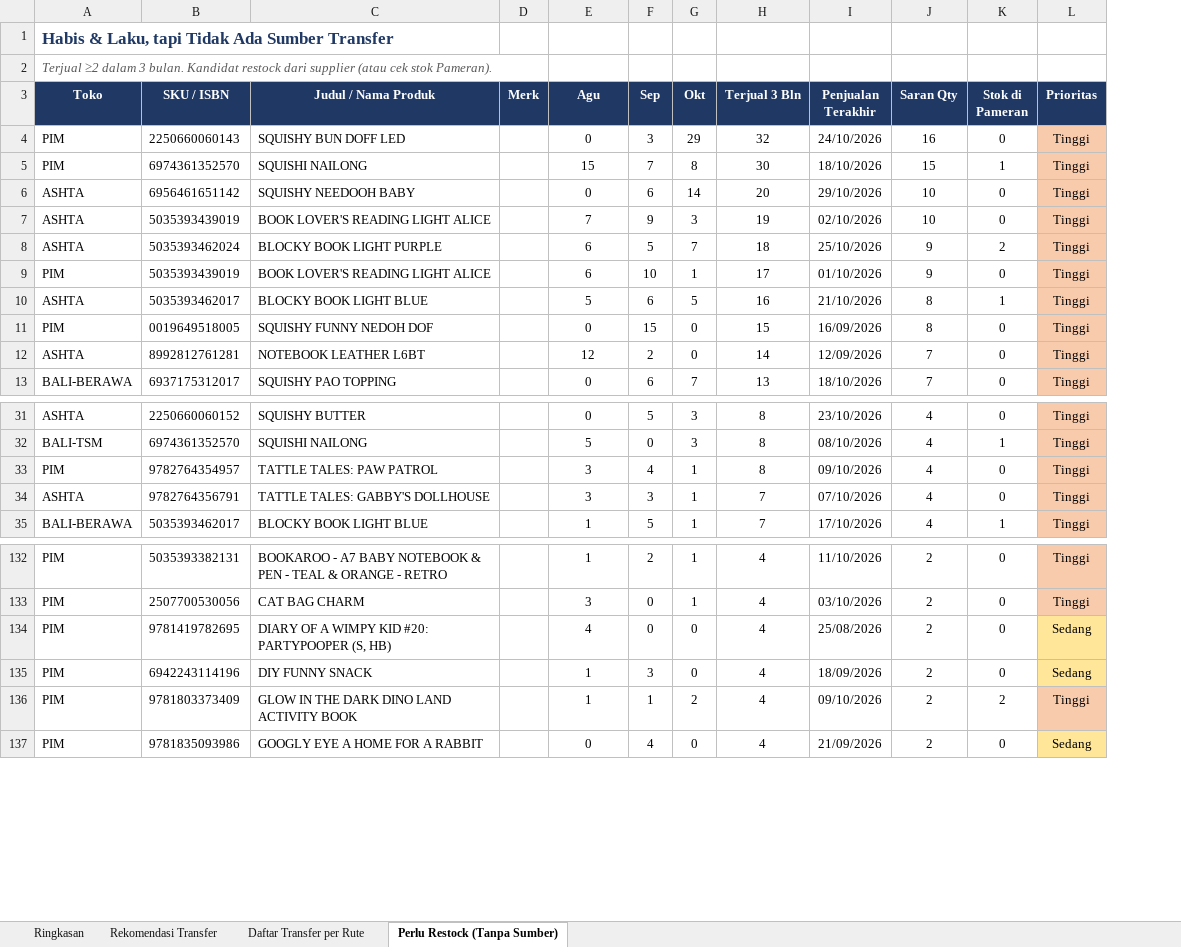
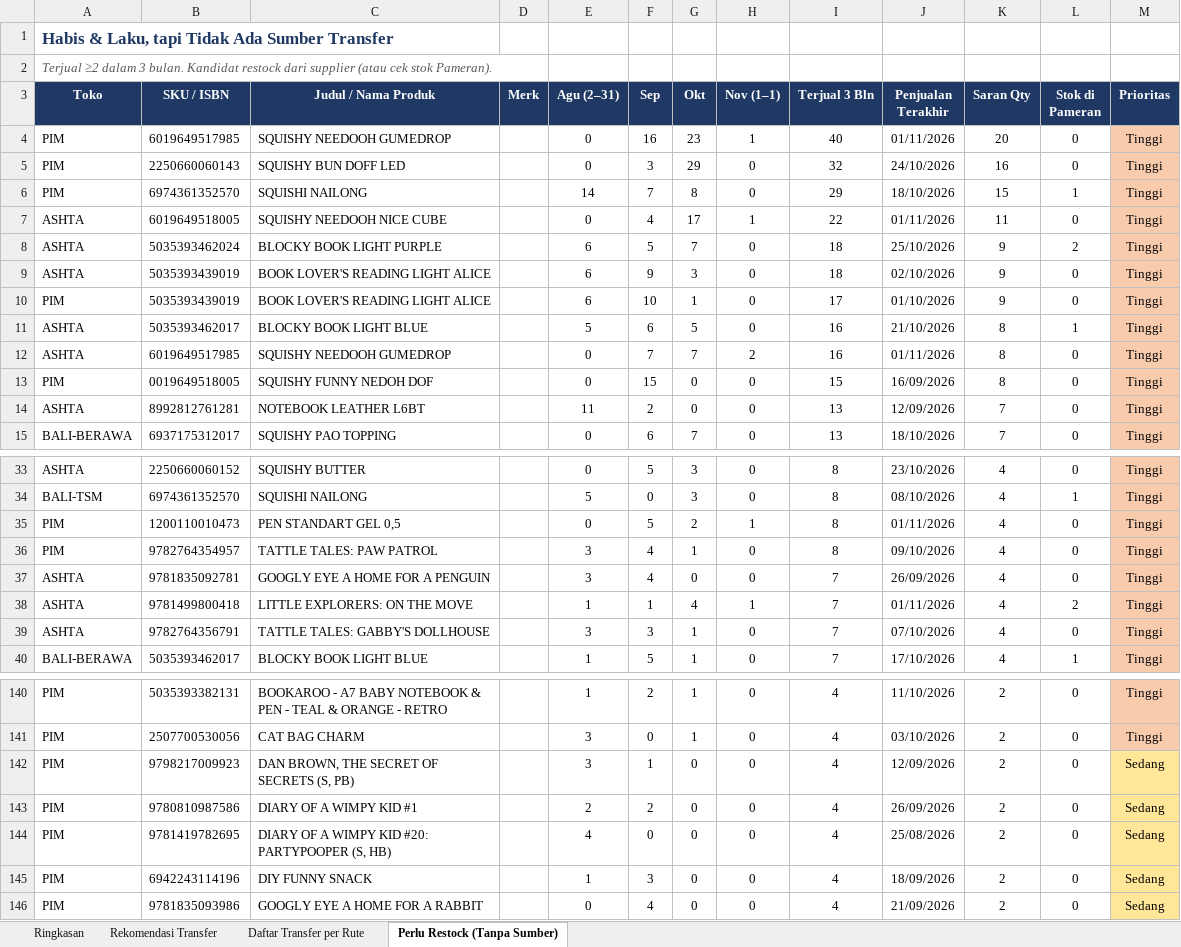
Before and after one commit to stevetsurface/sinar-starbooks-sales, an Excel workbook: data/transfer_stok_toko_offline.xlsx, sheet Perlu Restock (Tanpa Sumber), drawn as a sheet; only a part is shown, gaps mark what is left out; values as stored, in another font and other column widths than the file's, no borders; removed rows and columns are numbered as before the commit, all else as after; the diff covers the shown part only; the diff names each change by its address in the sheet, - before the commit and + after, or states it on an @@ line.

```diff
--- a/data/transfer_stok_toko_offline.xlsx (sheet Perlu Restock (Tanpa Sumber))
+++ b/data/transfer_stok_toko_offline.xlsx (sheet Perlu Restock (Tanpa Sumber))
+column H (Nov (1–1)), rows 5-8: 0 | 0 | 1 | 0; rows 10-11: 0 | 0; rows 13-15: all 0; rows 33-34: 0 | 0; row 36: 0; rows 39-40: 0 | 0; rows 140-141: 0 | 0; rows 144-146: all 0
-E3: Agu
+E3: Agu (2–31)
+row 4: PIM | 6019649517985 | SQUISHY NEEDOOH GUMEDROP |  | 0 | 16 | 23 | 1 | 40 | 01/11/2026 | 20 | 0 | Tinggi
-E6 (Agu (2–31)): 15
+E6 (Agu (2–31)): 14
-I6 (Terjual 3 Bln): 30
+I6 (Terjual 3 Bln): 29
-B7 (SKU / ISBN): 6956461651142
+B7 (SKU / ISBN): 6019649518005
-C7 (Judul / Nama Produk): SQUISHY NEEDOOH BABY
+C7 (Judul / Nama Produk): SQUISHY NEEDOOH NICE CUBE
-F7 (Sep): 6
+F7 (Sep): 4
-G7 (Okt): 14
+G7 (Okt): 17
-I7 (Terjual 3 Bln): 20
+I7 (Terjual 3 Bln): 22
-J7 (Penjualan Terakhir): 29/10/2026
+J7 (Penjualan Terakhir): 01/11/2026
-K7 (Saran Qty): 10
+K7 (Saran Qty): 11
-row 7: ASHTA | 5035393439019 | BOOK LOVER'S READING LIGHT ALICE |  | 7 | 9 | 3 | 19 | 02/10/2026 | 10 | 0 | Tinggi
+row 9: ASHTA | 5035393439019 | BOOK LOVER'S READING LIGHT ALICE |  | 6 | 9 | 3 | 0 | 18 | 02/10/2026 | 9 | 0 | Tinggi
+row 12: ASHTA | 6019649517985 | SQUISHY NEEDOOH GUMEDROP |  | 0 | 7 | 7 | 2 | 16 | 01/11/2026 | 8 | 0 | Tinggi
-E14 (Agu (2–31)): 12
+E14 (Agu (2–31)): 11
-I14 (Terjual 3 Bln): 14
+I14 (Terjual 3 Bln): 13
+row 35: PIM | 1200110010473 | PEN STANDART GEL 0,5 |  | 0 | 5 | 2 | 1 | 8 | 01/11/2026 | 4 | 0 | Tinggi
+row 37: ASHTA | 9781835092781 | GOOGLY EYE A HOME FOR A PENGUIN |  | 3 | 4 | 0 | 0 | 7 | 26/09/2026 | 4 | 0 | Tinggi
+row 38: ASHTA | 9781499800418 | LITTLE EXPLORERS: ON THE MOVE |  | 1 | 1 | 4 | 1 | 7 | 01/11/2026 | 4 | 2 | Tinggi
+row 142: PIM | 9798217009923 | DAN BROWN, THE SECRET OF SECRETS (S, PB) |  | 3 | 1 | 0 | 0 | 4 | 12/09/2026 | 2 | 0 | Sedang
+row 143: PIM | 9780810987586 | DIARY OF A WIMPY KID #1 |  | 2 | 2 | 0 | 0 | 4 | 26/09/2026 | 2 | 0 | Sedang
-row 136: PIM | 9781803373409 | GLOW IN THE DARK DINO LAND ACTIVITY BOOK |  | 1 | 1 | 2 | 4 | 09/10/2026 | 2 | 2 | Tinggi
```
Also changed, not shown: 19 added rows, 22 removed rows, 18 edited cells and cell formats elsewhere in this sheet, sheet Rekomendasi Transfer, sheet Daftar Transfer per Rute, sheet Ringkasan, 36 other files.
